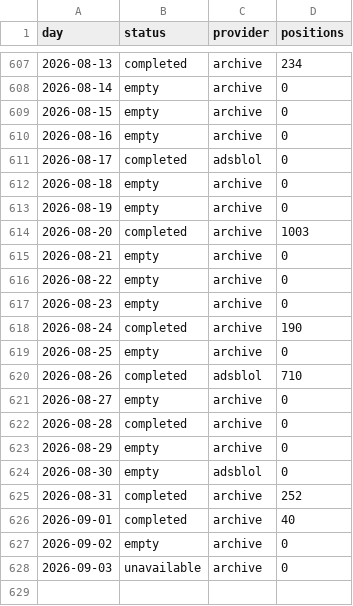
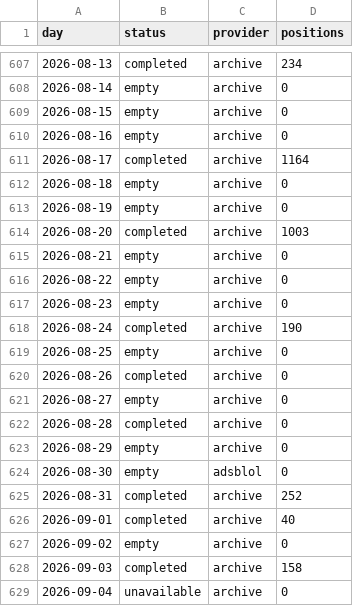
Before and after one commit to peterridzon/lietadielka, a CSV file: data/observations/505fa0/days.csv, drawn as a sheet; only a part is shown, gaps mark what is left out.

Commit message:
data: doplnenie histórie 2026-09-04

```diff
--- a/data/observations/505fa0/days.csv
+++ b/data/observations/505fa0/days.csv
@@ -610,3 +610,3 @@ day,status,provider,positions
 2026-08-16,empty,archive,0
-2026-08-17,completed,adsblol,0
+2026-08-17,completed,archive,1164
 2026-08-18,empty,archive,0
@@ -619,3 +619,3 @@ day,status,provider,positions
 2026-08-25,empty,archive,0
-2026-08-26,completed,adsblol,710
+2026-08-26,completed,archive,0
 2026-08-27,empty,archive,0
@@ -627,2 +627,3 @@ day,status,provider,positions
 2026-09-02,empty,archive,0
-2026-09-03,unavailable,archive,0
+2026-09-03,completed,archive,158
+2026-09-04,unavailable,archive,0
```
Also changed, not shown: data/observations/505c06/days.csv, data/observations/505c07/days.csv, 3 other files.
